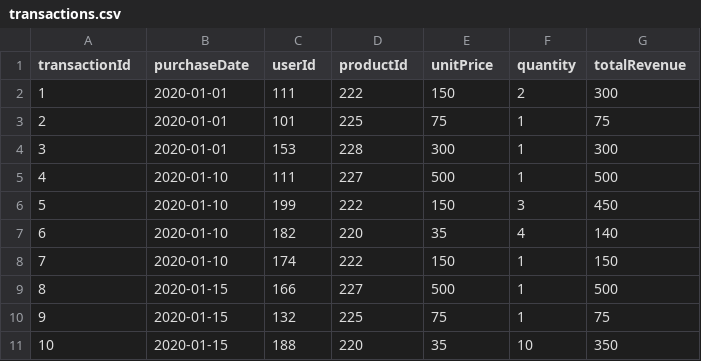
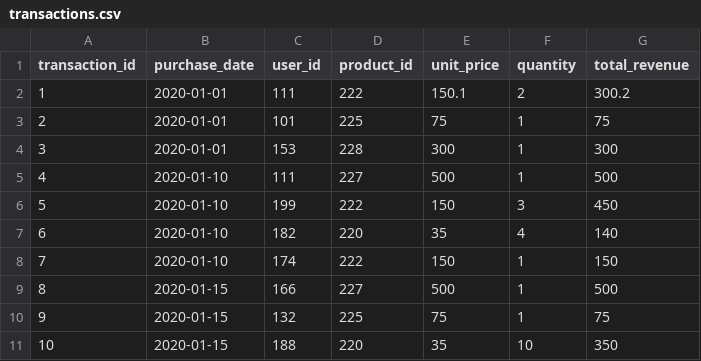
Before and after one commit to marcosmarxm/airflow-testing-ci-workflow, a CSV file: data/transactions.csv, drawn as a sheet.

```diff
--- a/data/transactions.csv
+++ b/data/transactions.csv
@@ -1,3 +1,3 @@
-transactionId,purchaseDate,userId,productId,unitPrice,quantity,totalRevenue
-1,2020-01-01,111,222,150,2,300
+transaction_id,purchase_date,user_id,product_id,unit_price,quantity,total_revenue
+1,2020-01-01,111,222,150.1,2,300.2
 2,2020-01-01,101,225,75,1,75
```
Also changed, not shown: 11 other files.
